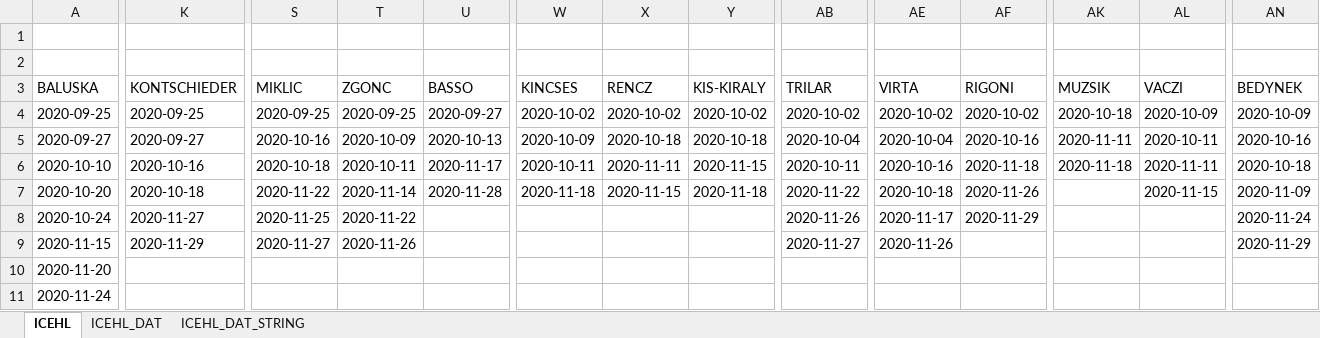
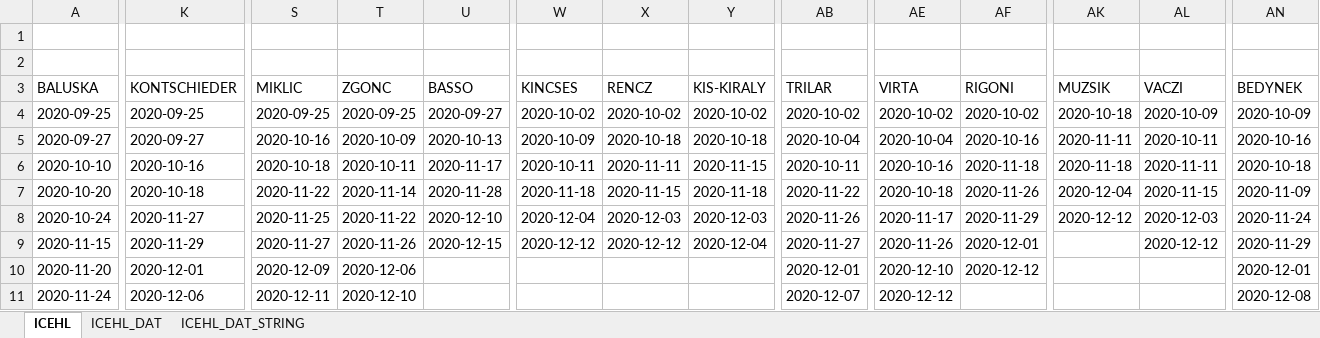
Before and after one commit to snojle23/delegacije, an Excel workbook: data/ICEHLdelegacije.xlsx, sheet ICEHL, drawn as a sheet; only a part is shown, gaps mark what is left out; values as stored, in another font and other column widths than the file's, no borders; the diff covers the shown part only; the diff names each change by its address in the sheet, - before the commit and + after, or states it on an @@ line.

```diff
--- a/data/ICEHLdelegacije.xlsx (sheet ICEHL)
+++ b/data/ICEHLdelegacije.xlsx (sheet ICEHL)
-AK7 (MUZSIK): (empty)
+AK7 (MUZSIK): 2020-12-04
-U8 (BASSO): (empty)
+U8 (BASSO): 2020-12-10
-W8 (KINCSES): (empty)
+W8 (KINCSES): 2020-12-04
-X8 (RENCZ): (empty)
+X8 (RENCZ): 2020-12-03
-Y8 (KIS-KIRALY): (empty)
+Y8 (KIS-KIRALY): 2020-12-03
-AK8 (MUZSIK): (empty)
+AK8 (MUZSIK): 2020-12-12
-AL8 (VACZI): (empty)
+AL8 (VACZI): 2020-12-03
-U9 (BASSO): (empty)
+U9 (BASSO): 2020-12-15
-W9 (KINCSES): (empty)
+W9 (KINCSES): 2020-12-12
-X9 (RENCZ): (empty)
+X9 (RENCZ): 2020-12-12
-Y9 (KIS-KIRALY): (empty)
+Y9 (KIS-KIRALY): 2020-12-04
-AF9 (RIGONI): (empty)
+AF9 (RIGONI): 2020-12-01
-AL9 (VACZI): (empty)
+AL9 (VACZI): 2020-12-12
-K10 (KONTSCHIEDER): (empty)
+K10 (KONTSCHIEDER): 2020-12-01
-S10 (MIKLIC): (empty)
+S10 (MIKLIC): 2020-12-09
-T10 (ZGONC): (empty)
+T10 (ZGONC): 2020-12-06
-AB10 (TRILAR): (empty)
+AB10 (TRILAR): 2020-12-01
-AE10 (VIRTA): (empty)
+AE10 (VIRTA): 2020-12-10
-AF10 (RIGONI): (empty)
+AF10 (RIGONI): 2020-12-12
-AN10 (BEDYNEK): (empty)
+AN10 (BEDYNEK): 2020-12-01
-K11 (KONTSCHIEDER): (empty)
+K11 (KONTSCHIEDER): 2020-12-06
-S11 (MIKLIC): (empty)
+S11 (MIKLIC): 2020-12-11
-T11 (ZGONC): (empty)
+T11 (ZGONC): 2020-12-10
-AB11 (TRILAR): (empty)
+AB11 (TRILAR): 2020-12-07
-AE11 (VIRTA): (empty)
+AE11 (VIRTA): 2020-12-12
-AN11 (BEDYNEK): (empty)
+AN11 (BEDYNEK): 2020-12-08
```
Also changed, not shown: 10 added rows, 5 removed rows and 38 edited cells elsewhere in this sheet, sheet ICEHL_DAT_STRING, sheet ICEHL_DAT, data/AHLdelegacije.xlsx, 3 other files.
